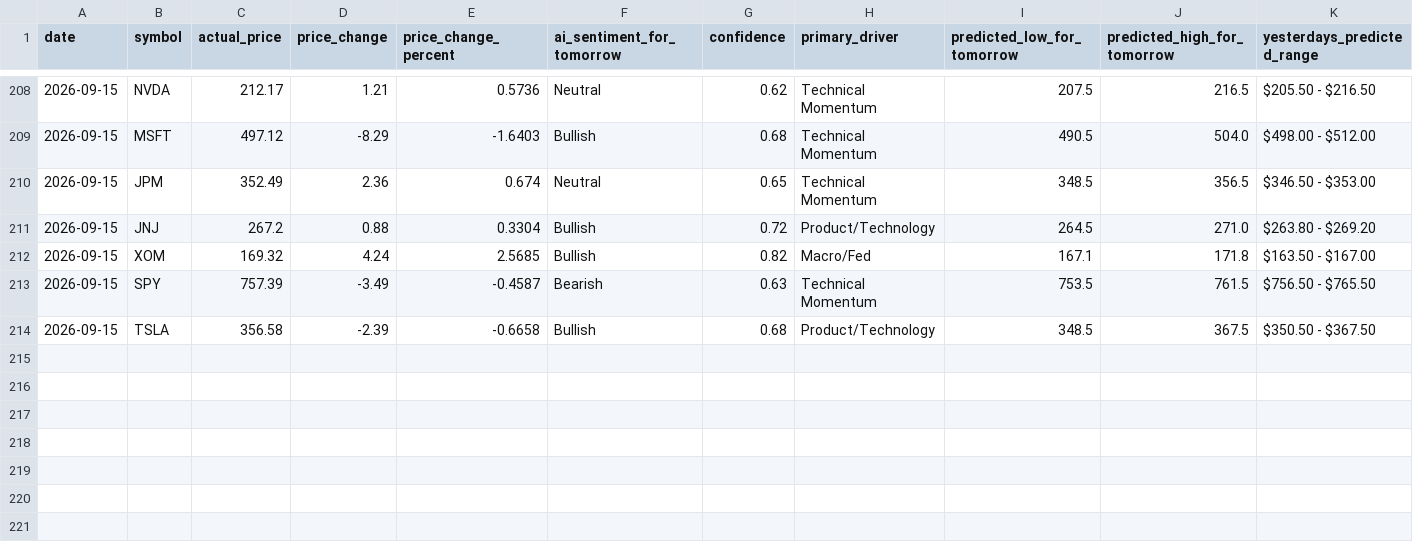
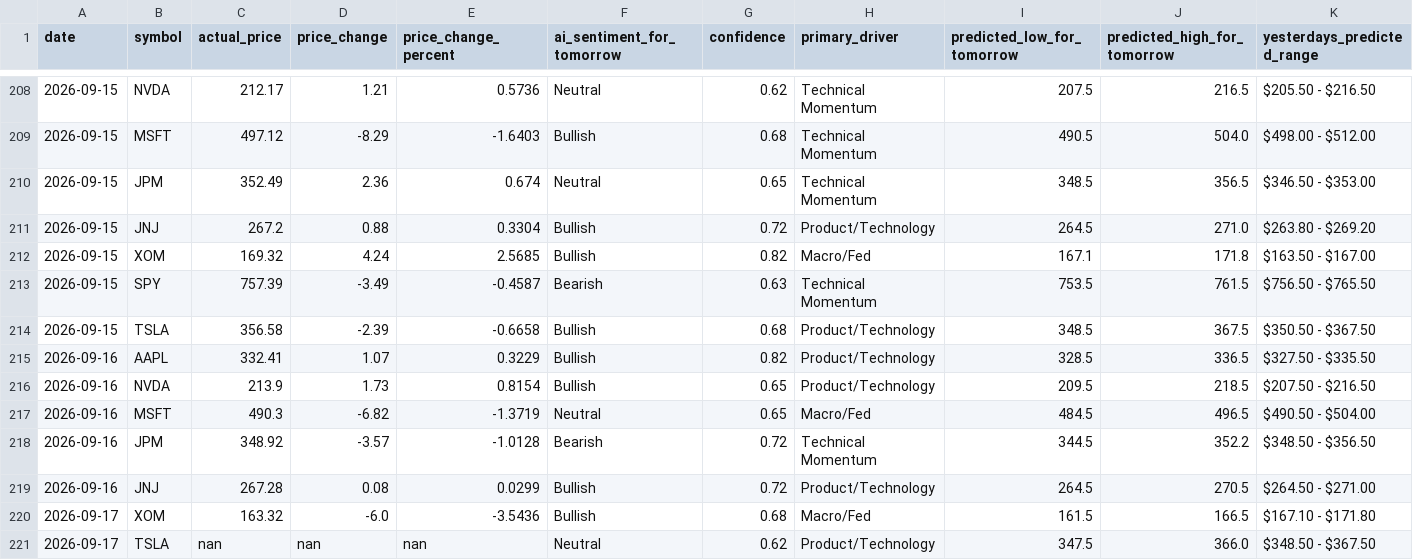
Before and after one commit to TanivAshraf/ai-stock-analyzer, a CSV file: history.csv, drawn as a sheet; only a part is shown, gaps mark what is left out; rows hold the shown columns only; the diff names each change by its address in the sheet, - before the commit and + after, or states it on an @@ line.

```diff
--- a/history.csv
+++ b/history.csv
+row 215: 2026-09-16 | AAPL | 332.41 | 1.07 | 0.3229 | Bullish | 0.82 | Product/Technology | 328.5 | 336.5 | $327.50 - $335.50
+row 216: 2026-09-16 | NVDA | 213.9 | 1.73 | 0.8154 | Bullish | 0.65 | Product/Technology | 209.5 | 218.5 | $207.50 - $216.50
+row 217: 2026-09-16 | MSFT | 490.3 | -6.82 | -1.3719 | Neutral | 0.65 | Macro/Fed | 484.5 | 496.5 | $490.50 - $504.00
+row 218: 2026-09-16 | JPM | 348.92 | -3.57 | -1.0128 | Bearish | 0.72 | Technical Momentum | 344.5 | 352.2 | $348.50 - $356.50
+row 219: 2026-09-16 | JNJ | 267.28 | 0.08 | 0.0299 | Bullish | 0.72 | Product/Technology | 264.5 | 270.5 | $264.50 - $271.00
+row 220: 2026-09-17 | XOM | 163.32 | -6.0 | -3.5436 | Bullish | 0.68 | Macro/Fed | 161.5 | 166.5 | $167.10 - $171.80
+row 221: 2026-09-17 | TSLA | nan | nan | nan | Neutral | 0.62 | Product/Technology | 347.5 | 366.0 | $348.50 - $367.50
```
Also changed, not shown: 1 other file.
